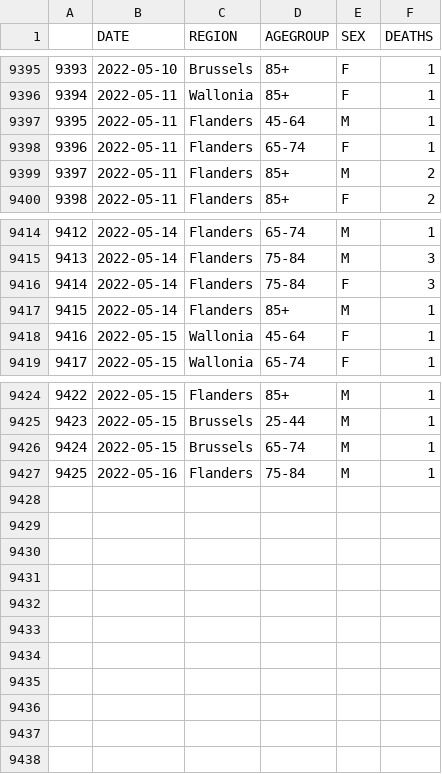
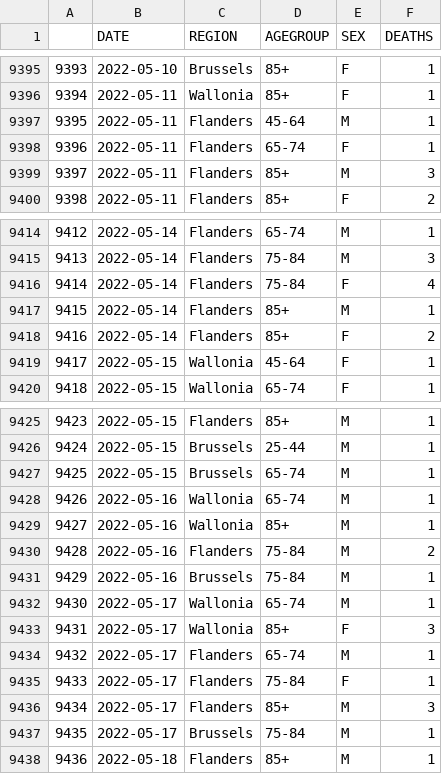
Before and after one commit to pschaus/covidatabe, a CSV file: static/csv/be-covid-mortality.csv, drawn as a sheet; only a part is shown, gaps mark what is left out; addresses are those after the commit; the diff names each change by its address in the sheet, - before the commit and + after, or states it on an @@ line.

```diff
--- a/static/csv/be-covid-mortality.csv
+++ b/static/csv/be-covid-mortality.csv
-F9399 (DEATHS): 2
+F9399 (DEATHS): 3
-F9416 (DEATHS): 3
+F9416 (DEATHS): 4
+row 9418: 9416 | 2022-05-14 | Flanders | 85+ | F | 2
@@ column A renumbered between rows 9419 and 9431 @@
+row 9428: 9426 | 2022-05-16 | Wallonia | 65-74 | M | 1
+row 9429: 9427 | 2022-05-16 | Wallonia | 85+ | M | 1
+row 9430: 9428 | 2022-05-16 | Flanders | 75-84 | M | 2
-C9431 (REGION): Flanders
+C9431 (REGION): Brussels
+row 9432: 9430 | 2022-05-17 | Wallonia | 65-74 | M | 1
+row 9433: 9431 | 2022-05-17 | Wallonia | 85+ | F | 3
+row 9434: 9432 | 2022-05-17 | Flanders | 65-74 | M | 1
+row 9435: 9433 | 2022-05-17 | Flanders | 75-84 | F | 1
+row 9436: 9434 | 2022-05-17 | Flanders | 85+ | M | 3
+row 9437: 9435 | 2022-05-17 | Brussels | 75-84 | M | 1
+row 9438: 9436 | 2022-05-18 | Flanders | 85+ | M | 1
```
Also changed, not shown: static/csv/be-covid-provinces-all.csv, 6 other files.
